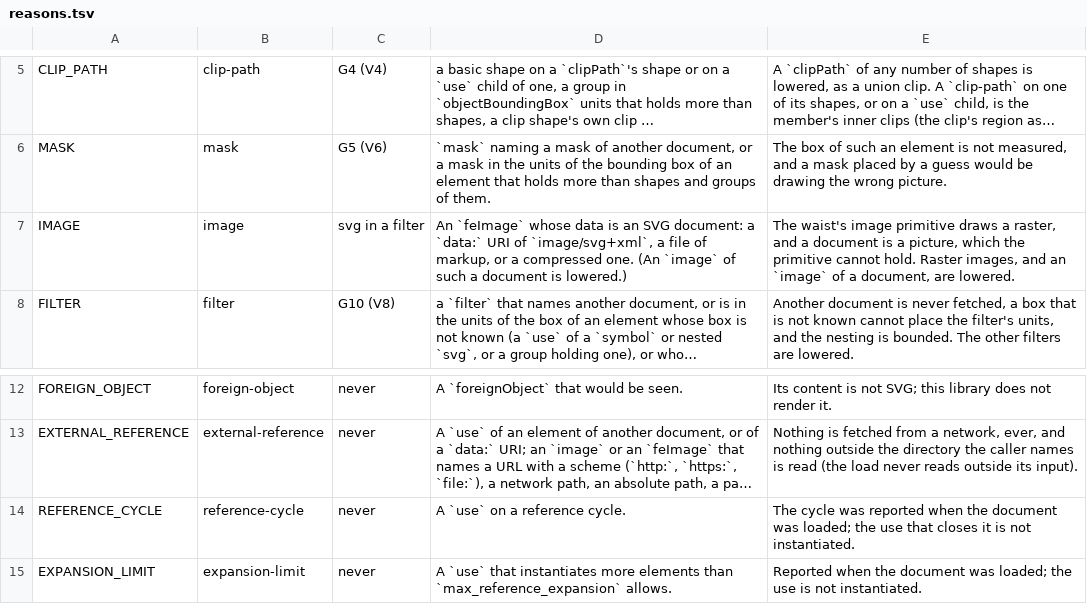
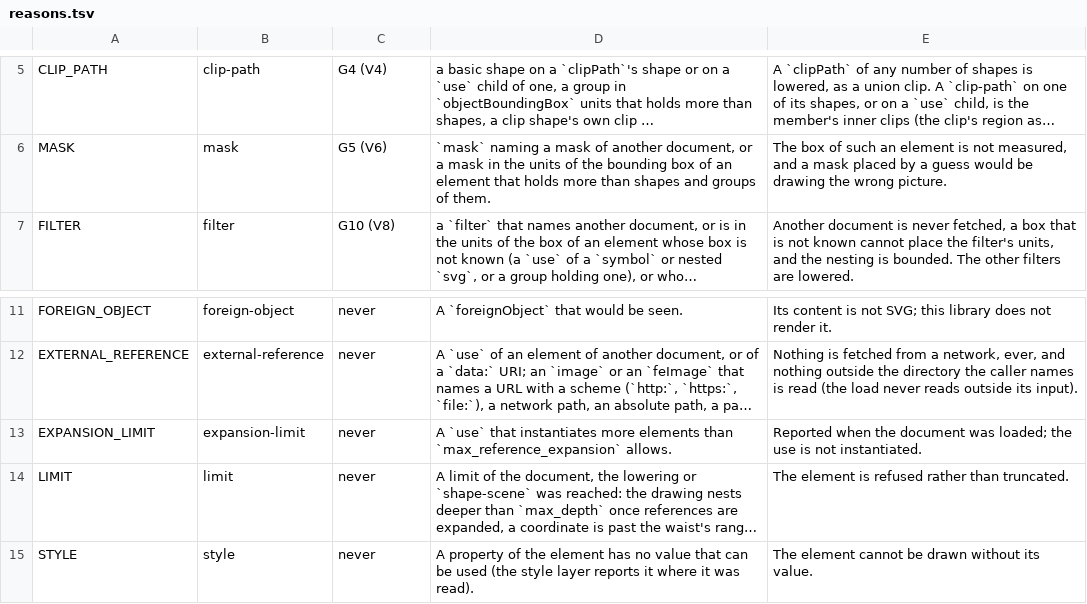
Before and after one commit to Ghoti-io/vector, a TSV file: tools/lower/reasons.tsv, drawn as a sheet; only a part is shown, gaps mark what is left out; the shorter side is filled out with more unchanged rows; long unchanged cells end in …; the diff names each change by its address in the sheet, - before the commit and + after, or states it on an @@ line.

Commit message:
Close the lowering gaps the conformance corpus showed
A reference cycle is an error of the document that the loader already reports,
and every renderer draws it as nothing, so it is no longer a refusal (the
reference-cycle and image reasons are gone with it).  A context paint outside a
context is none, which lets nested uses resolve their paints through each
other.  currentColor in a flood or lighting color is the foreground given to the
lowering, and a magnitude past the waist's bound (a coefficient of 99999, a
region of 100000 units) is held to it with a notice instead of refusing the
filter.  An feImage of an SVG document is a slot of the filter's picture, and a
document that is the image of itself is drawn once.  Conformance 1,494 to 1,508
of 1,679; seven cases are still refused (four outside the document, three
bitmap emoji).

```diff
--- a/tools/lower/reasons.tsv
+++ b/tools/lower/reasons.tsv
-row 7: IMAGE | image | svg in a filter | An `feImage` whose data is an SVG document: a `data:` URI of `image/svg+xml`, a file of markup, or a compressed one. (An `image` of such a document is lowered.) | The waist's image primitive draws a raster, and a document is a picture, which the primitive cannot hold. Raster images, and an `image` of a document, are lowered.
-row 14: REFERENCE_CYCLE | reference-cycle | never | A `use` on a reference cycle. | The cycle was reported when the document was loaded; the use that closes it is not instantiated.
```
Also changed, not shown: 20 other files.
